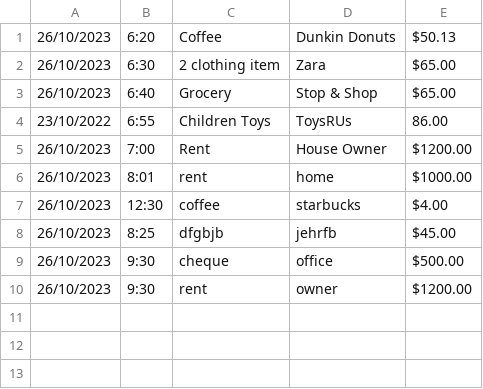
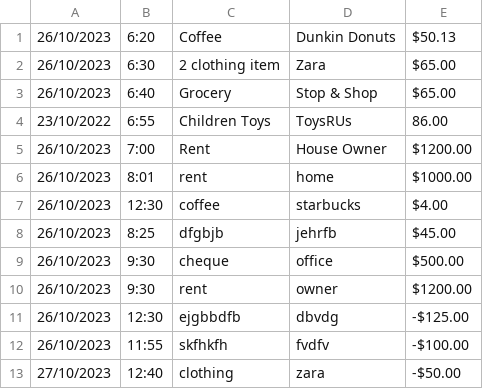
Before and after one commit to PreenShrestha/CapstoneProjects, a CSV file: Transactions.csv, drawn as a sheet; the diff names each change by its address in the sheet, - before the commit and + after, or states it on an @@ line.

```diff
--- a/Transactions.csv
+++ b/Transactions.csv
+row 11: 26/10/2023 | 12:30 | ejgbbdfb | dbvdg | -$125.00
+row 12: 26/10/2023 | 11:55 | skfhkfh | fvdfv | -$100.00
+row 13: 27/10/2023 | 12:40 | clothing | zara | -$50.00
```
Also changed, not shown: 3 other files.
